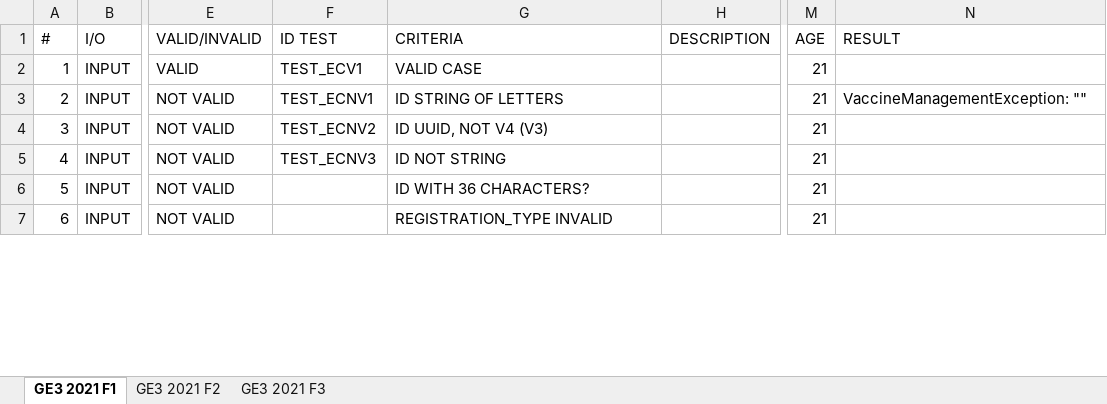
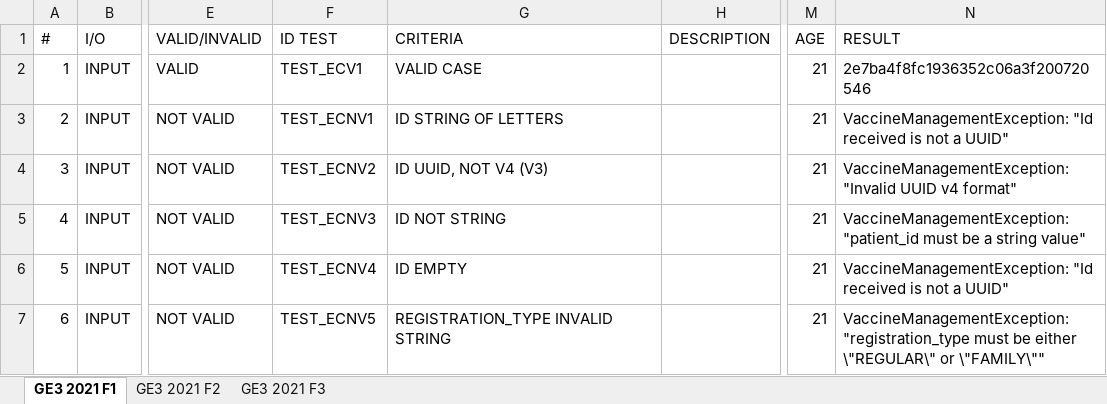
Before and after one commit to 100480182/G88.2022.T16.GE3, an Excel workbook: GE3_TestCasesTemplate_2022_v1.0_EN.xlsx, sheet GE3 2021 F1, drawn as a sheet; only a part is shown, gaps mark what is left out; values as stored, in another font and other column widths than the file's, no borders; table styles not drawn; the diff covers the shown part only; the diff names each change by its address in the sheet, - before the commit and + after, or states it on an @@ line.

Commit message:
fixed some stuff, updated excel doc

```diff
--- a/GE3_TestCasesTemplate_2022_v1.0_EN.xlsx (sheet GE3 2021 F1)
+++ b/GE3_TestCasesTemplate_2022_v1.0_EN.xlsx (sheet GE3 2021 F1)
-N2 (RESULT): (empty)
+N2 (RESULT): 2e7ba4f8fc1936352c06a3f200720546
-N3 (RESULT): VaccineManagementException: ""
+N3 (RESULT): VaccineManagementException: "Id received is not a UUID"
-N4 (RESULT): (empty)
+N4 (RESULT): VaccineManagementException: "Invalid UUID v4 format"
-N5 (RESULT): (empty)
+N5 (RESULT): VaccineManagementException: "patient_id must be a string value"
-F6 (ID TEST): (empty)
+F6 (ID TEST): TEST_ECNV4
-G6 (CRITERIA): ID WITH 36 CHARACTERS?
+G6 (CRITERIA): ID EMPTY
-N6 (RESULT): (empty)
+N6 (RESULT): VaccineManagementException: "Id received is not a UUID"
-F7 (ID TEST): (empty)
+F7 (ID TEST): TEST_ECNV5
-G7 (CRITERIA): REGISTRATION_TYPE INVALID
+G7 (CRITERIA): REGISTRATION_TYPE INVALID STRING
-N7 (RESULT): (empty)
+N7 (RESULT): VaccineManagementException: "registration_type must be either \"REGULAR\" or \"FAMILY\""
```
Also changed, not shown: 2 added rows, 20 edited cells and row numbers in column A elsewhere in this sheet, 2 other files.
